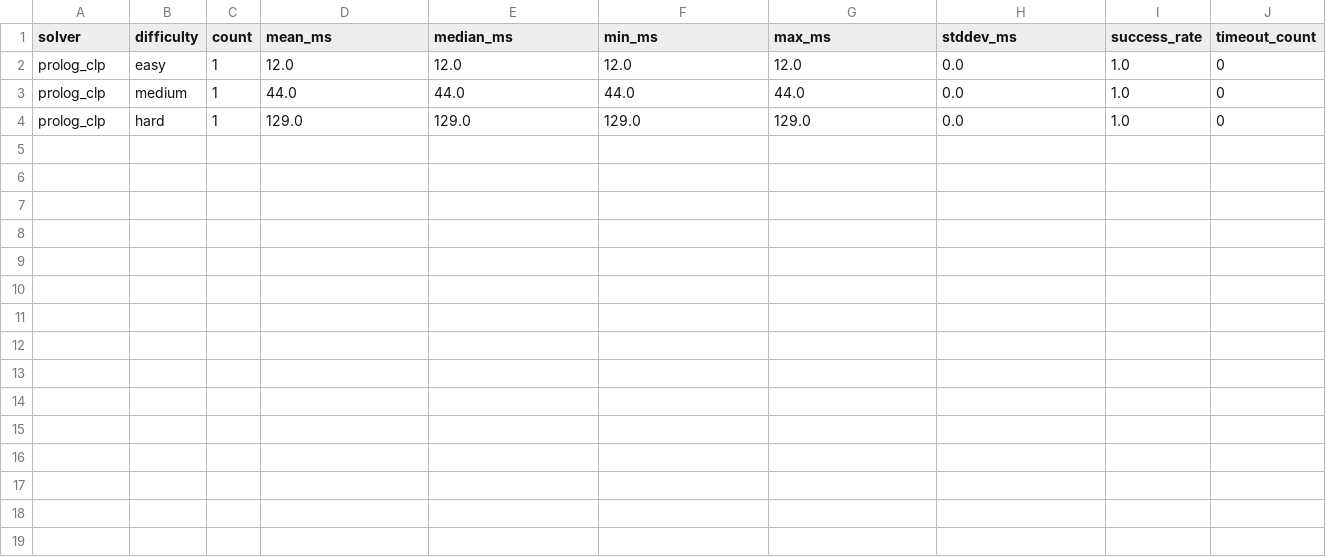
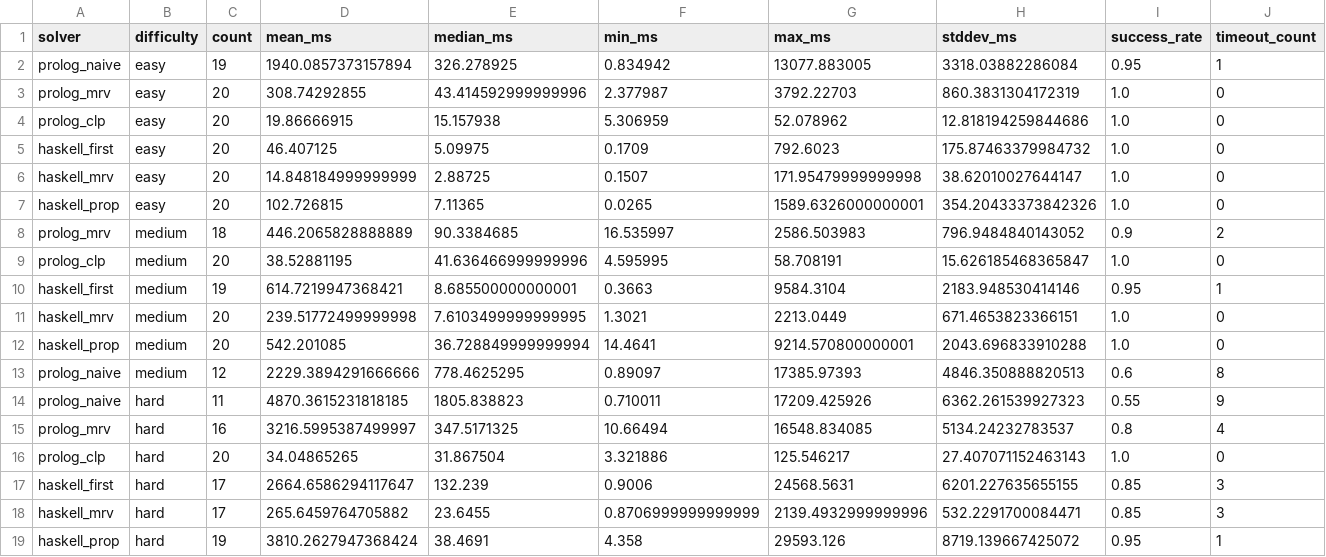
Before and after one commit to Ericthered123/sudoku-comparative-study, a CSV file: benchmarks/results/statistics.csv, drawn as a sheet.

```diff
--- a/benchmarks/results/statistics.csv
+++ b/benchmarks/results/statistics.csv
@@ -1,4 +1,19 @@
 solver,difficulty,count,mean_ms,median_ms,min_ms,max_ms,stddev_ms,success_rate,timeout_count
-prolog_clp,easy,1,12.0,12.0,12.0,12.0,0.0,1.0,0
-prolog_clp,medium,1,44.0,44.0,44.0,44.0,0.0,1.0,0
-prolog_clp,hard,1,129.0,129.0,129.0,129.0,0.0,1.0,0
+prolog_naive,easy,19,1940.0857373157894,326.278925,0.834942,13077.883005,3318.03882286084,0.95,1
+prolog_mrv,easy,20,308.74292855,43.414592999999996,2.377987,3792.22703,860.3831304172319,1.0,0
+prolog_clp,easy,20,19.86666915,15.157938,5.306959,52.078962,12.818194259844686,1.0,0
+haskell_first,easy,20,46.407125,5.09975,0.1709,792.6023,175.87463379984732,1.0,0
+haskell_mrv,easy,20,14.848184999999999,2.88725,0.1507,171.95479999999998,38.62010027644147,1.0,0
+haskell_prop,easy,20,102.726815,7.11365,0.0265,1589.6326000000001,354.20433373842326,1.0,0
+prolog_mrv,medium,18,446.2065828888889,90.3384685,16.535997,2586.503983,796.9484840143052,0.9,2
+prolog_clp,medium,20,38.52881195,41.636466999999996,4.595995,58.708191,15.626185468365847,1.0,0
+haskell_first,medium,19,614.7219947368421,8.685500000000001,0.3663,9584.3104,2183.948530414146,0.95,1
+haskell_mrv,medium,20,239.51772499999998,7.6103499999999995,1.3021,2213.0449,671.4653823366151,1.0,0
+haskell_prop,medium,20,542.201085,36.728849999999994,14.4641,9214.570800000001,2043.696833910288,1.0,0
+prolog_naive,medium,12,2229.3894291666666,778.4625295,0.89097,17385.97393,4846.350888820513,0.6,8
+prolog_naive,hard,11,4870.3615231818185,1805.838823,0.710011,17209.425926,6362.261539927323,0.55,9
+prolog_mrv,hard,16,3216.5995387499997,347.5171325,10.66494,16548.834085,5134.24232783537,0.8,4
+prolog_clp,hard,20,34.04865265,31.867504,3.321886,125.546217,27.407071152463143,1.0,0
+haskell_first,hard,17,2664.6586294117647,132.239,0.9006,24568.5631,6201.227635655155,0.85,3
+haskell_mrv,hard,17,265.6459764705882,23.6455,0.8706999999999999,2139.4932999999996,532.2291700084471,0.85,3
+haskell_prop,hard,19,3810.2627947368424,38.4691,4.358,29593.126,8719.139667425072,0.95,1
```
Also changed, not shown: 6 other files.
